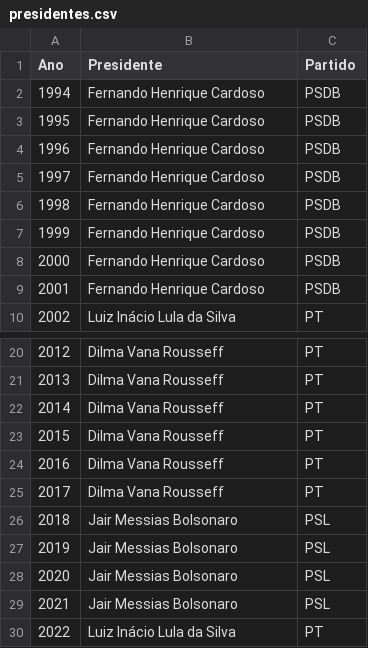
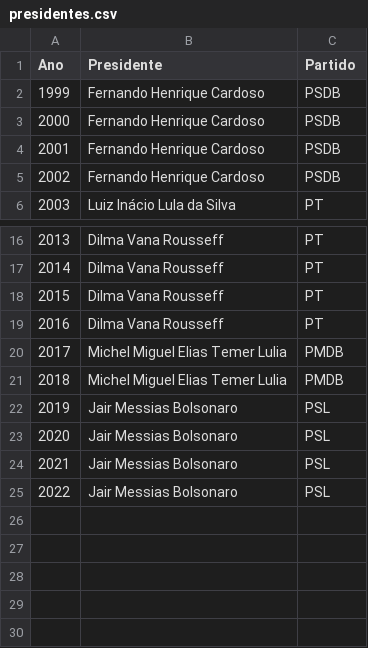
Before and after one commit to leosamorim/TP-1-Banco-de-Dados, a CSV file: datasets/presidentes.csv, drawn as a sheet; only a part is shown, gaps mark what is left out; removed rows and columns are numbered as before the commit, all else as after; the diff names each change by its address in the sheet, - before the commit and + after, or states it on an @@ line.

Commit message:
Correção dataset presidentes.csv

```diff
--- a/datasets/presidentes.csv
+++ b/datasets/presidentes.csv
-row 2: 1994 | Fernando Henrique Cardoso | PSDB
-row 3: 1995 | Fernando Henrique Cardoso | PSDB
-row 4: 1996 | Fernando Henrique Cardoso | PSDB
-row 5: 1997 | Fernando Henrique Cardoso | PSDB
@@ column A (Ano) renumbered between rows 2 and 25 @@
-row 24: 2016 | Dilma Vana Rousseff | PT
-row 25: 2017 | Dilma Vana Rousseff | PT
+row 20: 2017 | Michel Miguel Elias Temer Lulia | PMDB
+row 21: 2018 | Michel Miguel Elias Temer Lulia | PMDB
-row 30: 2022 | Luiz Inácio Lula da Silva | PT
```
